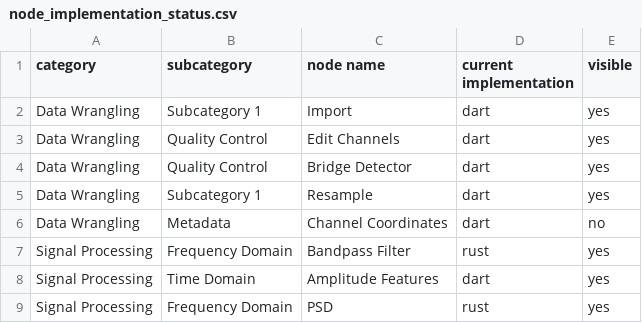
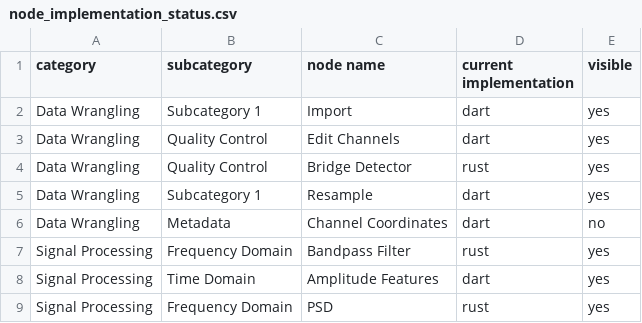
Before and after one commit to J-Drucker/BrainStory, a CSV file: docs/node_implementation_status.csv, drawn as a sheet; only a part is shown.

Commit message:
Replace bridge detection with Rust epoch metric

```diff
--- a/docs/node_implementation_status.csv
+++ b/docs/node_implementation_status.csv
@@ -3,3 +3,3 @@ Data Wrangling,Subcategory 1,Import,dart,yes
 Data Wrangling,Quality Control,Edit Channels,dart,yes
-Data Wrangling,Quality Control,Bridge Detector,dart,yes
+Data Wrangling,Quality Control,Bridge Detector,rust,yes
 Data Wrangling,Subcategory 1,Resample,dart,yes
```
Also changed, not shown: 23 other files.
